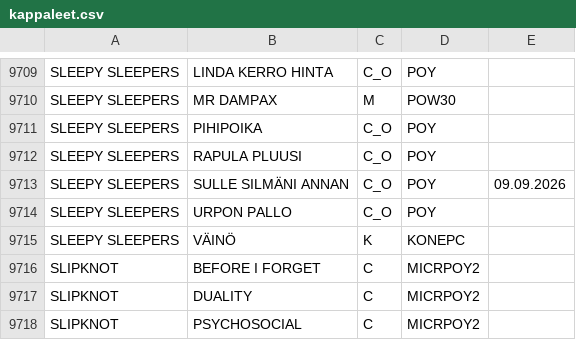
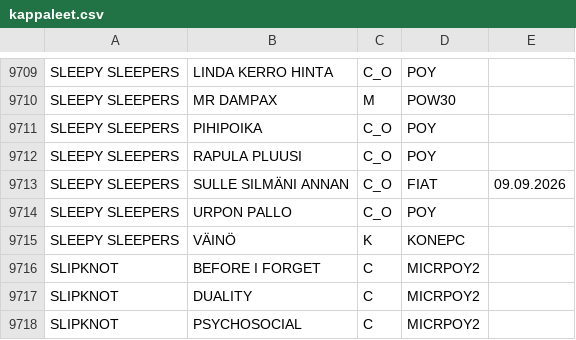
Before and after one commit to LamminHovi/Karaokelista, a CSV file: kappaleet.csv, drawn as a sheet; only a part is shown, gaps mark what is left out.

Commit message:
P├ñivitetty kappaleet.csv

```diff
--- a/kappaleet.csv
+++ b/kappaleet.csv
@@ -9712,3 +9712,3 @@ SLEEPY SLEEPERS,PIHIPOIKA,C_O,POY,
 SLEEPY SLEEPERS,RAPULA PLUUSI,C_O,POY,
-SLEEPY SLEEPERS,SULLE SILMÄNI ANNAN,C_O,POY,09.09.2026
+SLEEPY SLEEPERS,SULLE SILMÄNI ANNAN,C_O,FIAT,09.09.2026
 SLEEPY SLEEPERS,URPON PALLO,C_O,POY,
```
